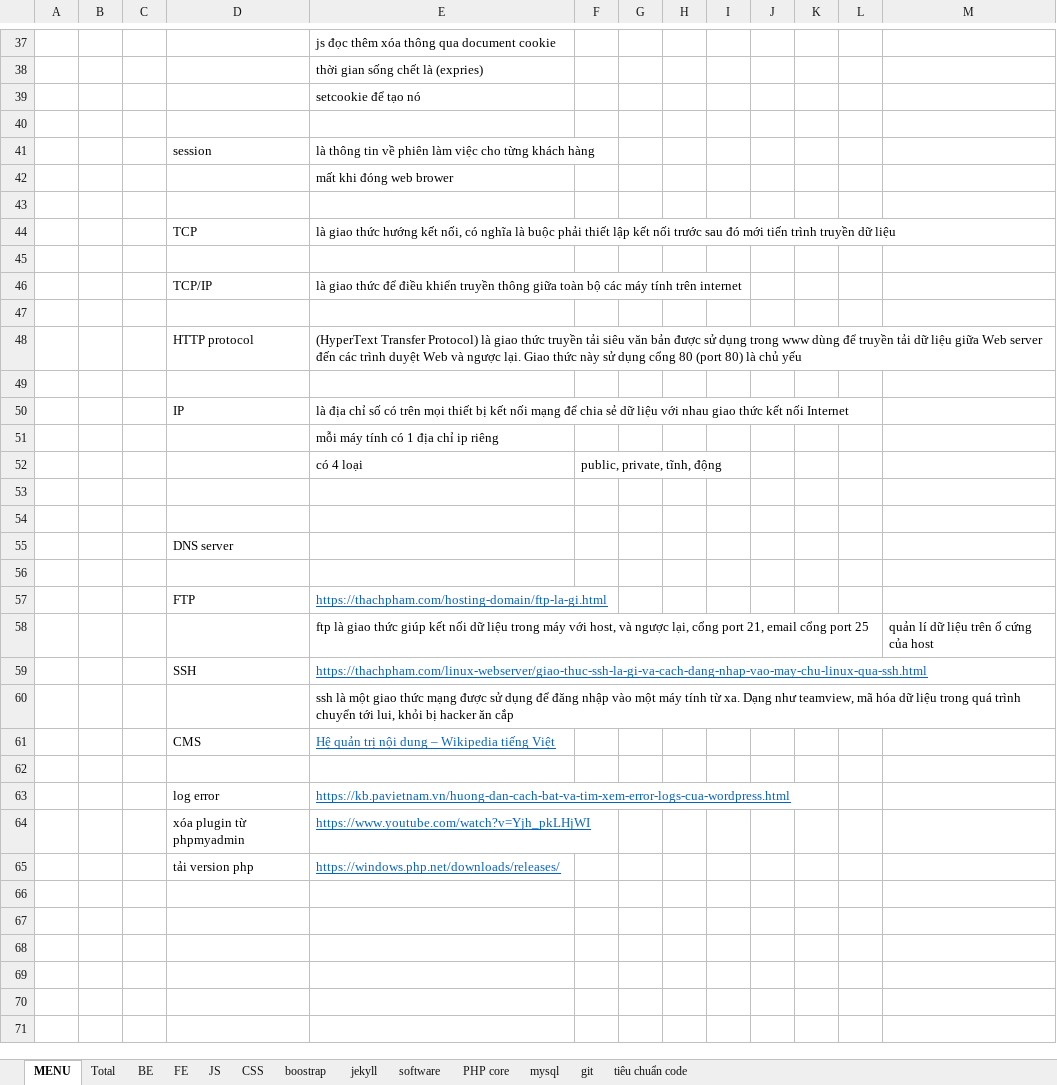
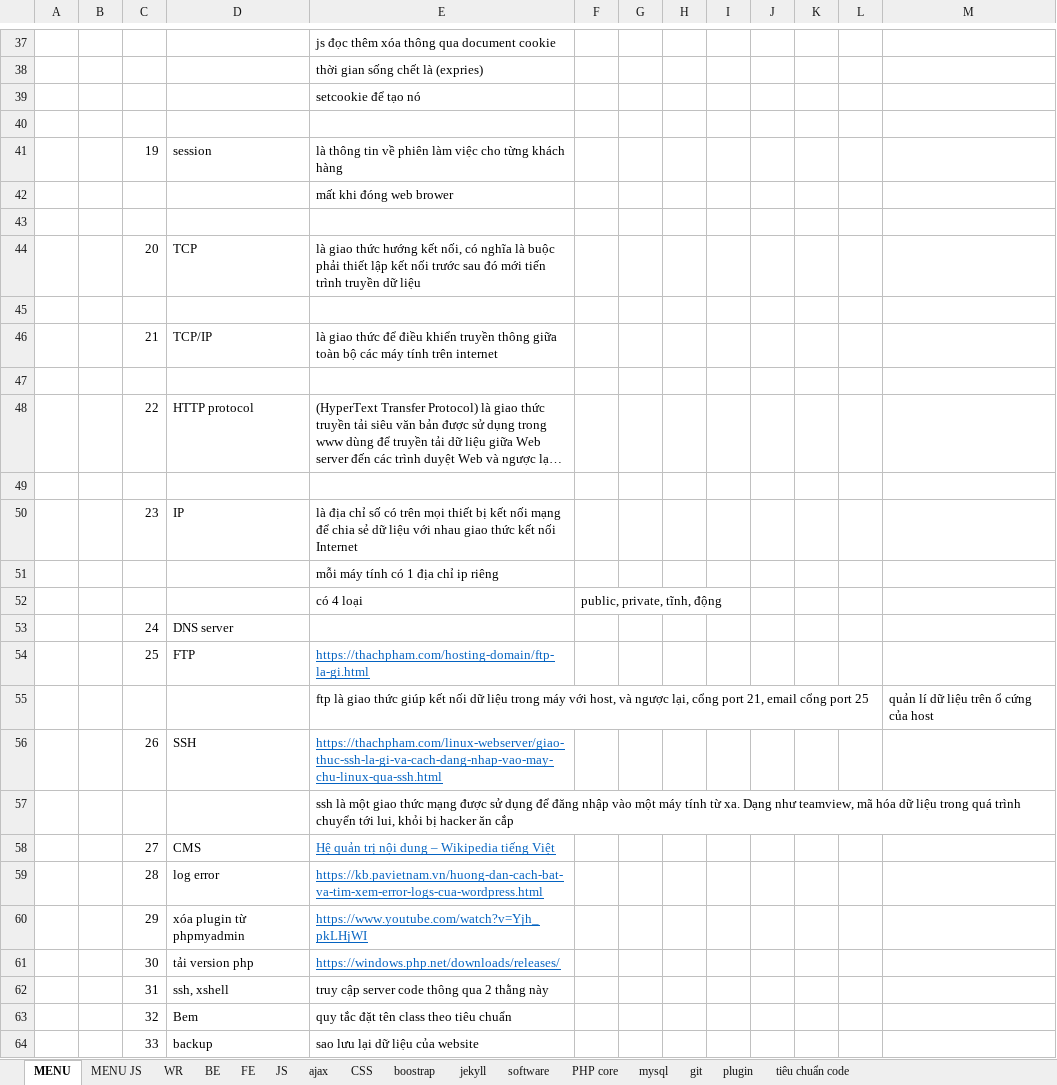
Before and after one commit to PhanDongg/MENU, an Excel workbook: MENU.xlsx, sheet MENU, drawn as a sheet; only a part is shown, gaps mark what is left out; long unchanged cells end in …; values as stored, in another font and other column widths than the file's, no borders; removed rows and columns are numbered as before the commit, all else as after; the diff names each change by its address in the sheet, - before the commit and + after, or states it on an @@ line.

```diff
--- a/MENU.xlsx (sheet MENU)
+++ b/MENU.xlsx (sheet MENU)
-sheet tab: Total
+sheet tab: WR
+sheet tab: MENU JS
+sheet tab: ajax
+sheet tab: plugin
-C41: (empty)
+C41: 19
-C44: (empty)
+C44: 20
-C46: (empty)
+C46: 21
-C48: (empty)
+C48: 22
-C50: (empty)
+C50: 23
-row 53: (empty)
+row 53:  |  | 24 | DNS server
-row 54: (empty)
-row 55:  |  |  | DNS server
-row 56: (empty)
-C54: (empty)
+C54: 25
-C56: (empty)
+C56: 26
-C58: (empty)
+C58: 27
-row 62: (empty)
-C59: (empty)
+C59: 28
-C60: (empty)
+C60: 29
-C61: (empty)
+C61: 30
+row 62:  |  | 31 | ssh, xshell | truy cập server code thông qua 2 thằng này
+row 63:  |  | 32 | Bem | quy tắc đặt tên class theo tiêu chuẩn
+row 64:  |  | 33 | backup | sao lưu lại dữ liệu của website
```
Also changed, not shown: sheet WR, 12 other files.
